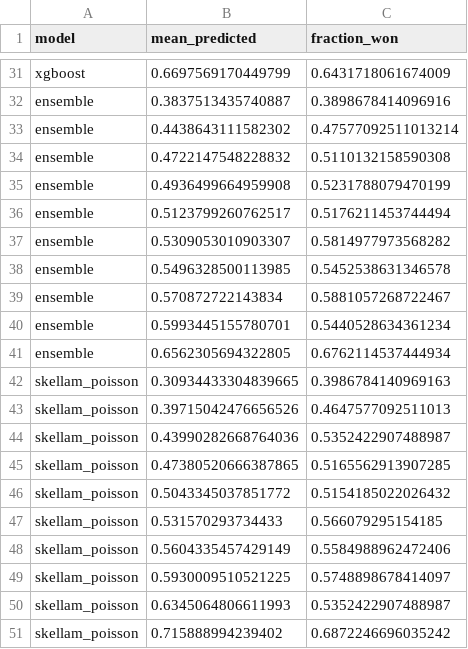
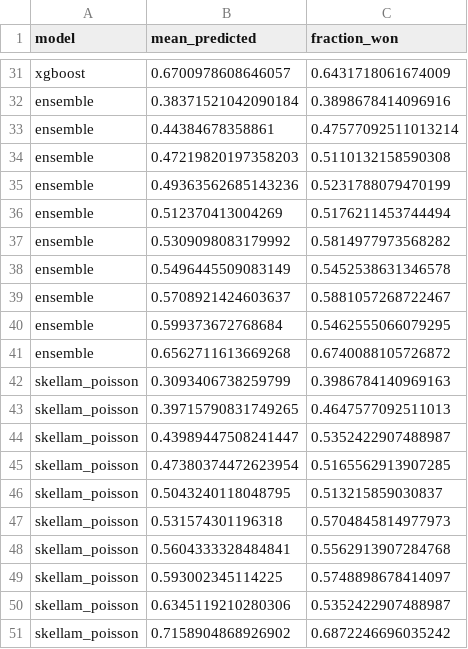
Before and after one commit to JarvisLee511/mlb-playoff-predictor-2026, a CSV file: outputs/calibration.csv, drawn as a sheet; only a part is shown, gaps mark what is left out; removed rows and columns are numbered as before the commit, all else as after; the diff covers the shown part only; the diff names each change by its address in the sheet, - before the commit and + after, or states it on an @@ line.

```diff
--- a/outputs/calibration.csv
+++ b/outputs/calibration.csv
-B31 (mean_predicted): 0.6697569170449799
+B31 (mean_predicted): 0.6700978608646057
-B32 (mean_predicted): 0.3837513435740887
+B32 (mean_predicted): 0.38371521042090184
-B33 (mean_predicted): 0.4438643111582302
+B33 (mean_predicted): 0.44384678358861
-B34 (mean_predicted): 0.4722147548228832
+B34 (mean_predicted): 0.47219820197358203
-B35 (mean_predicted): 0.4936499664959908
+B35 (mean_predicted): 0.49363562685143236
-B36 (mean_predicted): 0.5123799260762517
+B36 (mean_predicted): 0.512370413004269
-B37 (mean_predicted): 0.5309053010903307
+B37 (mean_predicted): 0.5309098083179992
-B38 (mean_predicted): 0.5496328500113985
+B38 (mean_predicted): 0.5496445509083149
-B39 (mean_predicted): 0.570872722143834
+B39 (mean_predicted): 0.5708921424603637
-row 40: ensemble | 0.5993445155780701 | 0.5440528634361234
-row 41: ensemble | 0.6562305694322805 | 0.6762114537444934
+row 40: ensemble | 0.599373672768684 | 0.5462555066079295
+row 41: ensemble | 0.6562711613669268 | 0.6740088105726872
-B42 (mean_predicted): 0.30934433304839665
+B42 (mean_predicted): 0.3093406738259799
-B43 (mean_predicted): 0.39715042476656526
+B43 (mean_predicted): 0.39715790831749265
-B44 (mean_predicted): 0.43990282668764036
+B44 (mean_predicted): 0.43989447508241447
-B45 (mean_predicted): 0.47380520666387865
+B45 (mean_predicted): 0.47380374472623954
-row 46: skellam_poisson | 0.5043345037851772 | 0.5154185022026432
-row 47: skellam_poisson | 0.531570293734433 | 0.566079295154185
-row 48: skellam_poisson | 0.5604335457429149 | 0.5584988962472406
+row 46: skellam_poisson | 0.5043240118048795 | 0.513215859030837
+row 47: skellam_poisson | 0.531574301196318 | 0.5704845814977973
+row 48: skellam_poisson | 0.5604333328484841 | 0.5562913907284768
-B49 (mean_predicted): 0.5930009510521225
+B49 (mean_predicted): 0.593002345114225
-B50 (mean_predicted): 0.6345064806611993
+B50 (mean_predicted): 0.6345119210280306
-B51 (mean_predicted): 0.715888994239402
+B51 (mean_predicted): 0.7158904868926902
```
Also changed, not shown: 14 added rows, 14 removed rows and 5 edited cells elsewhere in this file, data/probables.csv, 6 other files.
